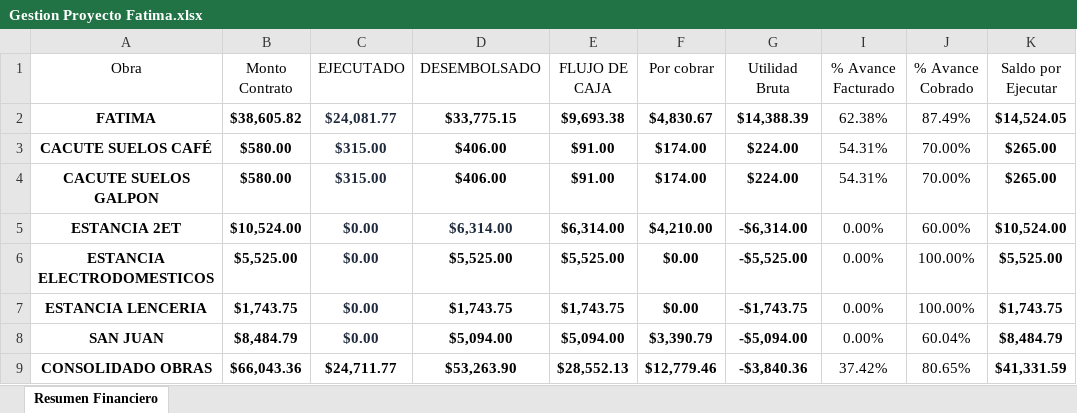
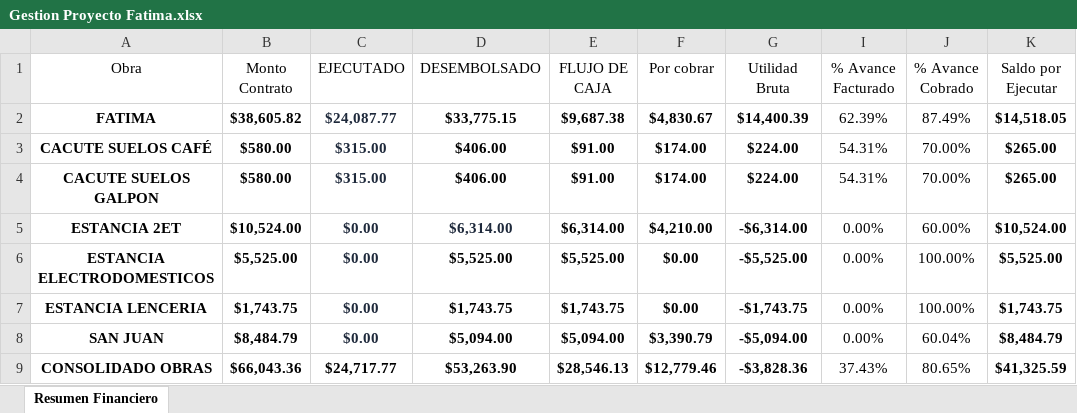
Before and after one commit to Alexander71133/dashboard-obras, an Excel workbook: Datos/Gestion Proyecto Fatima.xlsx, sheet Resumen Financiero, drawn as a sheet; values as stored, in another font and other column widths than the file's, no borders; the diff names each change by its address in the sheet, - before the commit and + after, or states it on an @@ line.

Commit message:
Actualizacion de datos financieros en Excel

```diff
--- a/Datos/Gestion Proyecto Fatima.xlsx (sheet Resumen Financiero)
+++ b/Datos/Gestion Proyecto Fatima.xlsx (sheet Resumen Financiero)
-C2 (EJECUTADO): $24,081.77
+C2 (EJECUTADO): $24,087.77
-E2 (FLUJO DE CAJA): $9,693.38
+E2 (FLUJO DE CAJA): $9,687.38
-G2 (Utilidad Bruta): $14,388.39
+G2 (Utilidad Bruta): $14,400.39
-I2 (% Avance Facturado): 62.38%
+I2 (% Avance Facturado): 62.39%
-K2 (Saldo por Ejecutar): $14,524.05
+K2 (Saldo por Ejecutar): $14,518.05
-C9 (EJECUTADO): $24,711.77
+C9 (EJECUTADO): $24,717.77
-E9 (FLUJO DE CAJA): $28,552.13
+E9 (FLUJO DE CAJA): $28,546.13
-G9 (Utilidad Bruta): -$3,840.36
+G9 (Utilidad Bruta): -$3,828.36
-I9 (% Avance Facturado): 37.42%
+I9 (% Avance Facturado): 37.43%
-K9 (Saldo por Ejecutar): $41,331.59
+K9 (Saldo por Ejecutar): $41,325.59
```
Also changed, not shown: hidden cells, 2 other files.
